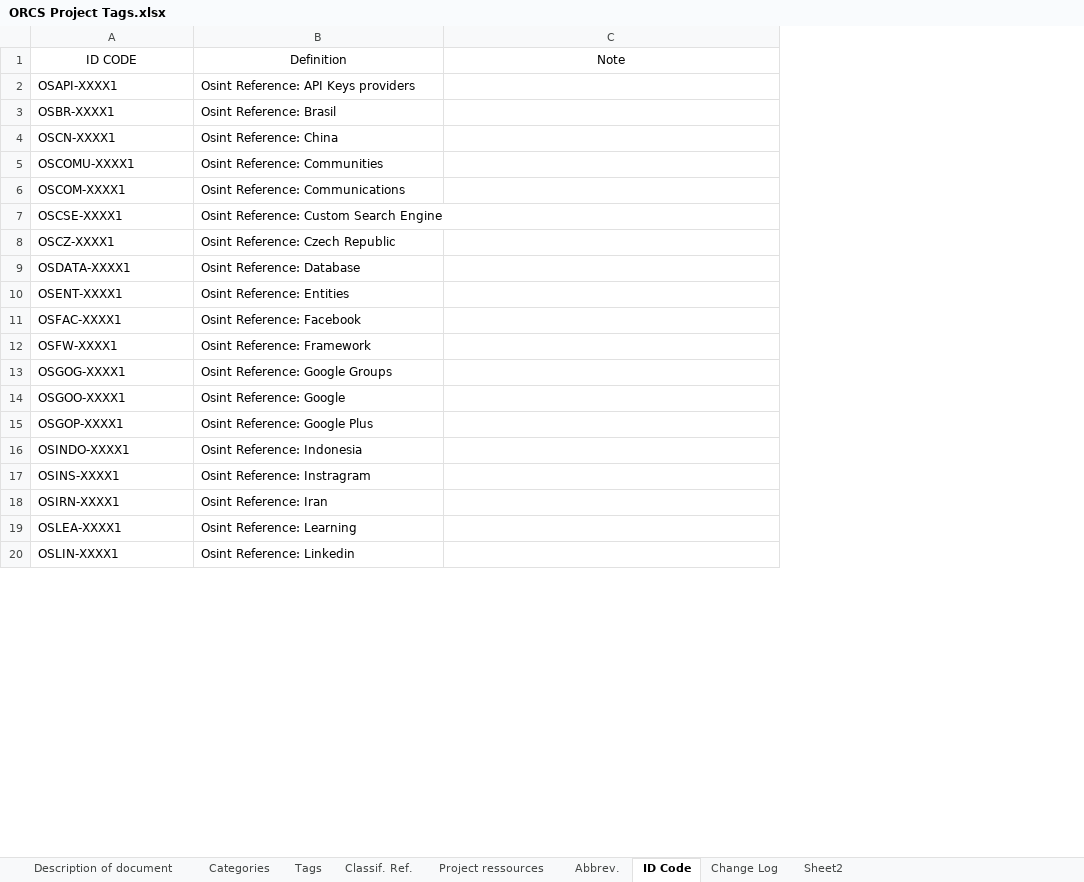
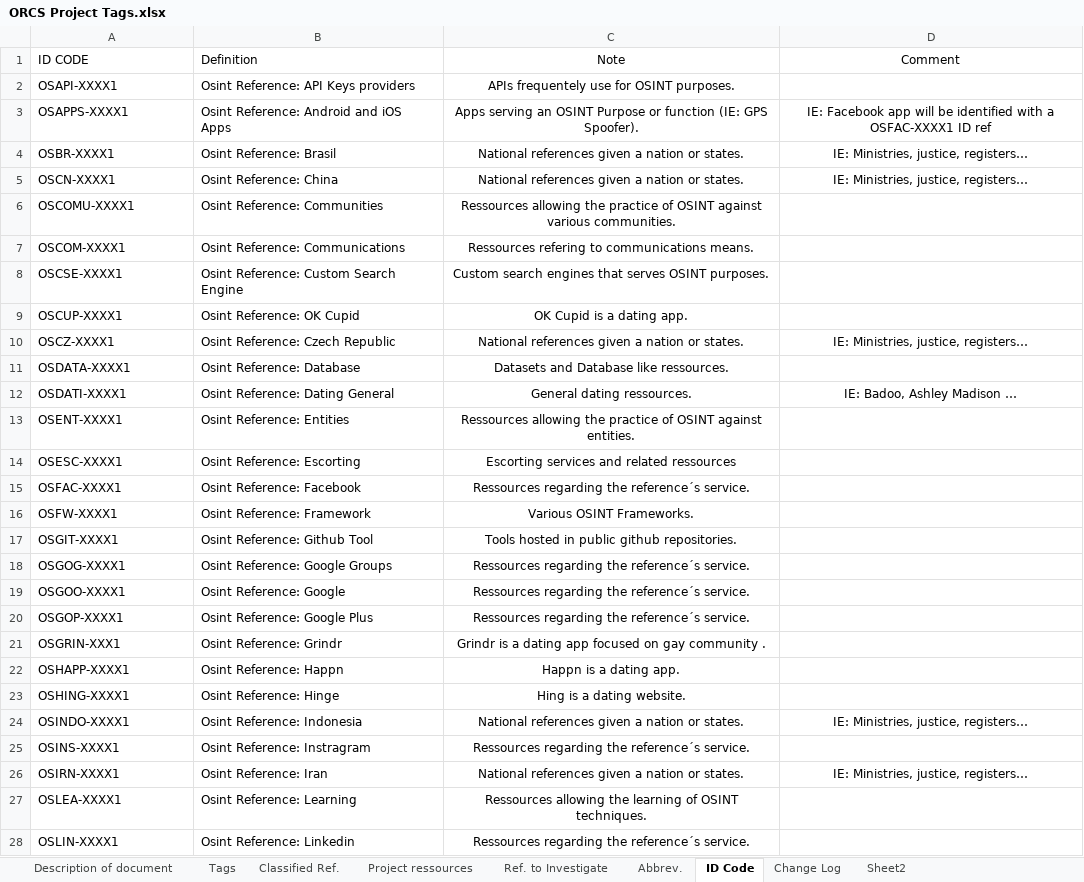
Before and after one commit to SchenLong/orcs, an Excel workbook: ideas/ORCS Project Tags.xlsx, sheet ID Code, drawn as a sheet; only a part is shown; values as stored, in another font and other column widths than the file's, no borders; table styles not drawn; addresses are those after the commit; the diff covers the shown part only; the diff names each change by its address in the sheet, - before the commit and + after, or states it on an @@ line.

```diff
--- a/ideas/ORCS Project Tags.xlsx (sheet ID Code)
+++ b/ideas/ORCS Project Tags.xlsx (sheet ID Code)
-sheet tab: Categories
+sheet tab: Ref. to Investigate
-sheet tab: Classif. Ref.
+sheet tab: Classified Ref.
@@ sheet tab order changed: Description of document | Tags | Classified Ref. | Project ressources | Ref. to Investigate | Abbrev. | ID Code | Change Log | Sheet2 @@
+column D (Comment), rows 4-5: IE: Ministries, justice, registers… | IE: Ministries, justice, registers…; row 10: IE: Ministries, justice, registers…; rows 24-26: IE: Ministries, justice, registers… |  | IE: Ministries, justice, registers…
-A1:B1 alignment: center
+A1:B1 alignment: left
-C2 (Note): (empty)
+C2 (Note): APIs frequentely use for OSINT purposes.
+row 3: OSAPPS-XXXX1 | Osint Reference: Android and iOS Apps | Apps serving an OSINT Purpose or function (IE: GPS Spoofer). | IE: Facebook app will be identified with a OSFAC-XXXX1 ID ref
-C4:C5 (Note): (empty)
+C4:C5 (Note): National references given a nation or states.
-C6 (Note): (empty)
+C6 (Note): Ressources allowing the practice of OSINT against various communities.
-C7 (Note): (empty)
+C7 (Note): Ressources refering to communications means.
-C8 (Note): (empty)
+C8 (Note): Custom search engines that serves OSINT purposes.
+row 9: OSCUP-XXXX1 | Osint Reference: OK Cupid | OK Cupid is a dating app.
-C10 (Note): (empty)
+C10 (Note): National references given a nation or states.
-C11 (Note): (empty)
+C11 (Note): Datasets and Database like ressources.
+row 12: OSDATI-XXXX1 | Osint Reference: Dating General | General dating ressources. | IE: Badoo, Ashley Madison …
-C13 (Note): (empty)
+C13 (Note): Ressources allowing the practice of OSINT against entities.
+row 14: OSESC-XXXX1 | Osint Reference: Escorting | Escorting services and related ressources
-C15 (Note): (empty)
+C15 (Note): Ressources regarding the reference´s service.
-C16 (Note): (empty)
+C16 (Note): Various OSINT Frameworks.
+row 17: OSGIT-XXXX1 | Osint Reference: Github Tool | Tools hosted in public github repositories.
-C18:C20 (Note): (empty)
+C18:C20 (Note): Ressources regarding the reference´s service.
+row 21: OSGRIN-XXX1 | Osint Reference: Grindr | Grindr is a dating app focused on gay community .
+row 22: OSHAPP-XXXX1 | Osint Reference: Happn | Happn is a dating app.
+row 23: OSHING-XXXX1 | Osint Reference: Hinge | Hing is a dating website.
-C24 (Note): (empty)
+C24 (Note): National references given a nation or states.
-C25 (Note): (empty)
+C25 (Note): Ressources regarding the reference´s service.
-C26 (Note): (empty)
+C26 (Note): National references given a nation or states.
-C27 (Note): (empty)
+C27 (Note): Ressources allowing the learning of OSINT techniques.
-C28 (Note): (empty)
+C28 (Note): Ressources regarding the reference´s service.
```
Also changed, not shown: 4 added rows, 8 removed rows and 15 edited cells elsewhere in this sheet, sheet Classified Ref., sheet Ref. to Investigate, sheet Description of document, sheet Project ressources, sheet Tags, sheet Change Log, charts or pictures.
